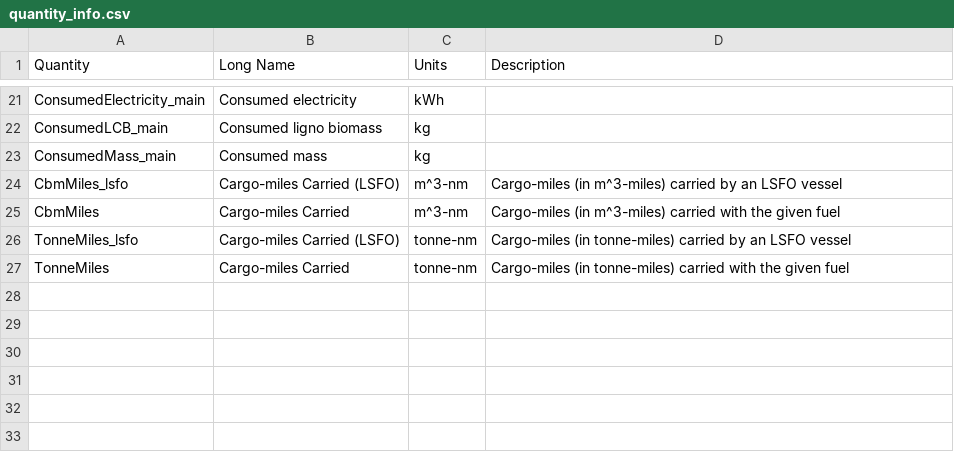
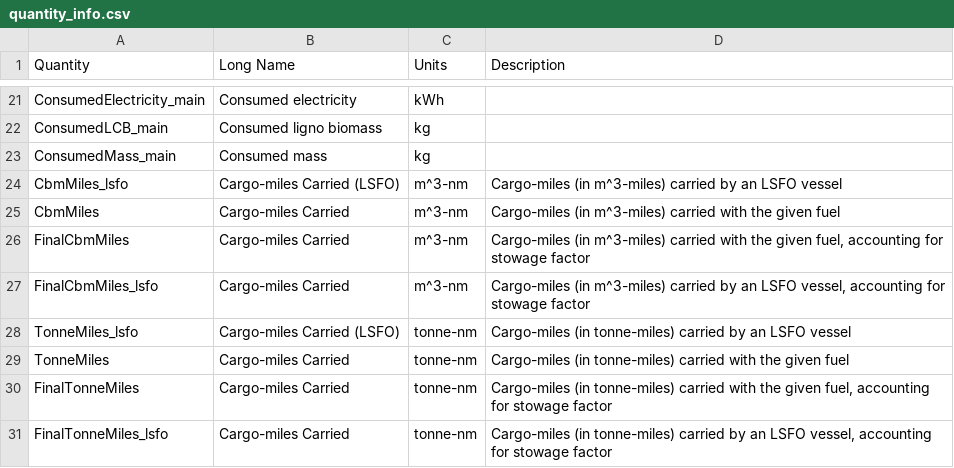
Before and after one commit to mcsc-impact-climate/MIT_NavigaTE_inputs, a CSV file: info_files/quantity_info.csv, drawn as a sheet; only a part is shown, gaps mark what is left out.

```diff
--- a/info_files/quantity_info.csv
+++ b/info_files/quantity_info.csv
@@ -25,3 +25,7 @@ CbmMiles_lsfo,Cargo-miles Carried (LSFO),m^3-nm,Cargo-miles (in m^3-miles) carri
 CbmMiles,Cargo-miles Carried,m^3-nm,Cargo-miles (in m^3-miles) carried with the given fuel
+FinalCbmMiles,Cargo-miles Carried,m^3-nm,"Cargo-miles (in m^3-miles) carried with the given fuel, accounting for stowage factor"
+FinalCbmMiles_lsfo,Cargo-miles Carried,m^3-nm,"Cargo-miles (in m^3-miles) carried by an LSFO vessel, accounting for stowage factor"
 TonneMiles_lsfo,Cargo-miles Carried (LSFO),tonne-nm,Cargo-miles (in tonne-miles) carried by an LSFO vessel
 TonneMiles,Cargo-miles Carried,tonne-nm,Cargo-miles (in tonne-miles) carried with the given fuel
+FinalTonneMiles,Cargo-miles Carried,tonne-nm,"Cargo-miles (in tonne-miles) carried with the given fuel, accounting for stowage factor"
+FinalTonneMiles_lsfo,Cargo-miles Carried,tonne-nm,"Cargo-miles (in tonne-miles) carried by an LSFO vessel, accounting for stowage factor"
```
Also changed, not shown: info_files/pathway_info.csv, input_fuel_pathway_data/production/FTdiesel_resource_demands.csv, 25 other files.
